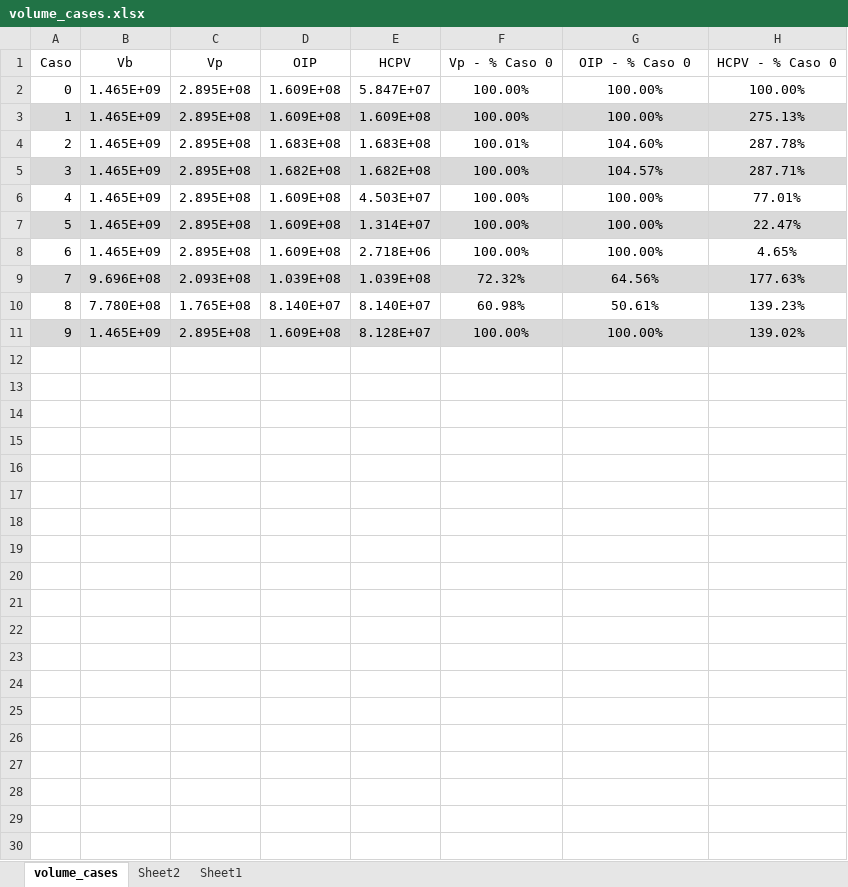
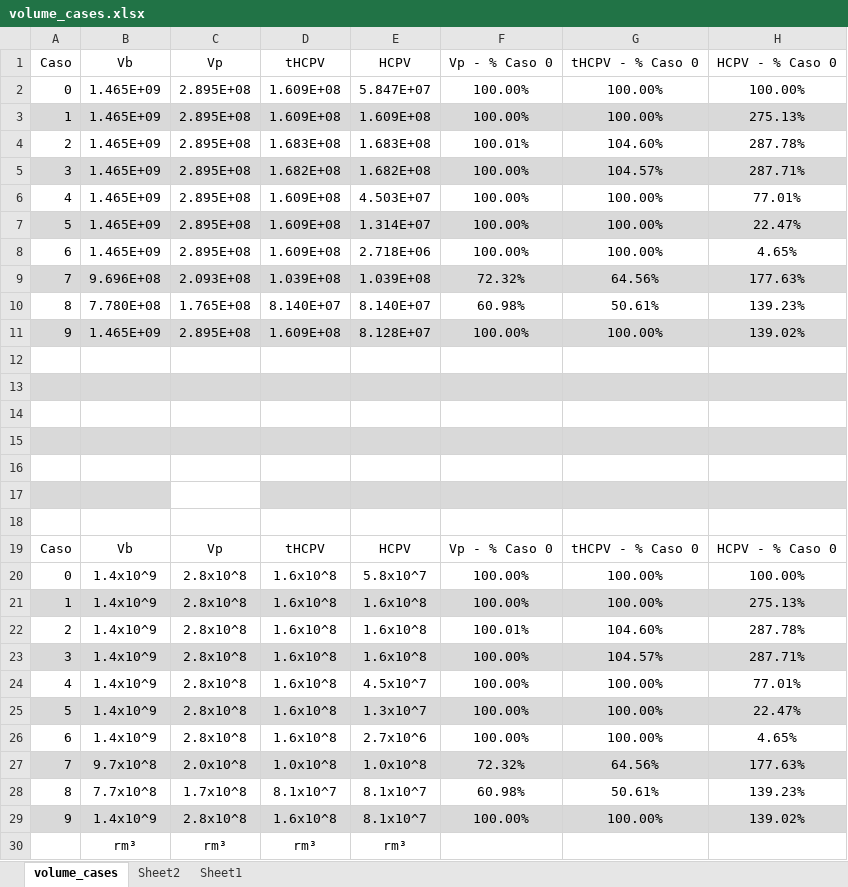
Before and after one commit to jralha/campob, an Excel workbook: paper-model/volume_cases.xlsx, sheet volume_cases, drawn as a sheet; values as stored, in another font and other column widths than the file's, no borders; the diff names each change by its address in the sheet, - before the commit and + after, or states it on an @@ line.

```diff
--- a/paper-model/volume_cases.xlsx (sheet volume_cases)
+++ b/paper-model/volume_cases.xlsx (sheet volume_cases)
-D1: OIP
+D1: tHCPV
-G1: OIP - % Caso 0
+G1: tHCPV - % Caso 0
+row 12: (empty)
+row 13: (empty)
+row 14: (empty)
+row 15: (empty)
+row 16: (empty)
+row 17: (empty)
+row 18: (empty)
+row 19: Caso | Vb | Vp | tHCPV | HCPV | Vp - % Caso 0 | tHCPV - % Caso 0 | HCPV - % Caso 0
+row 20: 0 | 1.4x10^9 | 2.8x10^8 | 1.6x10^8 | 5.8x10^7 | 100.00% | 100.00% | 100.00%
+row 21: 1 | 1.4x10^9 | 2.8x10^8 | 1.6x10^8 | 1.6x10^8 | 100.00% | 100.00% | 275.13%
+row 22: 2 | 1.4x10^9 | 2.8x10^8 | 1.6x10^8 | 1.6x10^8 | 100.01% | 104.60% | 287.78%
+row 23: 3 | 1.4x10^9 | 2.8x10^8 | 1.6x10^8 | 1.6x10^8 | 100.00% | 104.57% | 287.71%
+row 24: 4 | 1.4x10^9 | 2.8x10^8 | 1.6x10^8 | 4.5x10^7 | 100.00% | 100.00% | 77.01%
+row 25: 5 | 1.4x10^9 | 2.8x10^8 | 1.6x10^8 | 1.3x10^7 | 100.00% | 100.00% | 22.47%
+row 26: 6 | 1.4x10^9 | 2.8x10^8 | 1.6x10^8 | 2.7x10^6 | 100.00% | 100.00% | 4.65%
+row 27: 7 | 9.7x10^8 | 2.0x10^8 | 1.0x10^8 | 1.0x10^8 | 72.32% | 64.56% | 177.63%
+row 28: 8 | 7.7x10^8 | 1.7x10^8 | 8.1x10^7 | 8.1x10^7 | 60.98% | 50.61% | 139.23%
+row 29: 9 | 1.4x10^9 | 2.8x10^8 | 1.6x10^8 | 8.1x10^7 | 100.00% | 100.00% | 139.02%
+row 30:  | rm³ | rm³ | rm³ | rm³
```
Also changed, not shown: sheet Sheet2, sheet Sheet1, formulas that keep their value, 5 other files.
